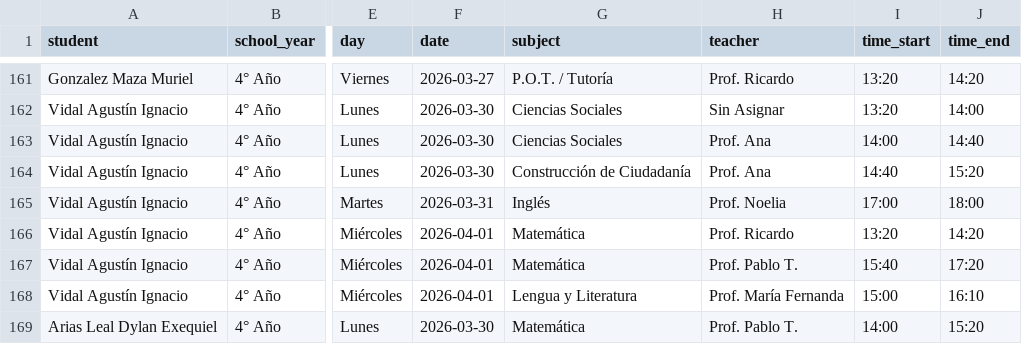
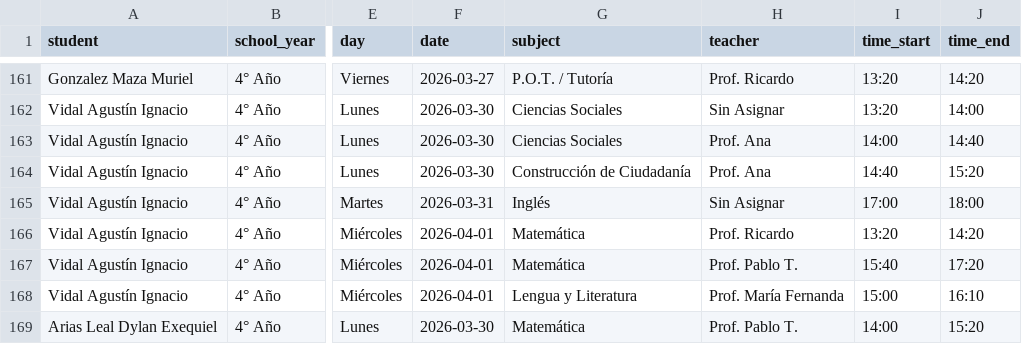
Before and after one commit to kernel7-oss/302dashboard, a CSV file: dashboard_data/clases_detalladas.csv, drawn as a sheet; only a part is shown, gaps mark what is left out; the diff names each change by its address in the sheet, - before the commit and + after, or states it on an @@ line.

```diff
--- a/dashboard_data/clases_detalladas.csv
+++ b/dashboard_data/clases_detalladas.csv
-H165 (teacher): Prof. Noelia
+H165 (teacher): Sin Asignar
```
Also changed, not shown: 3 other files.
